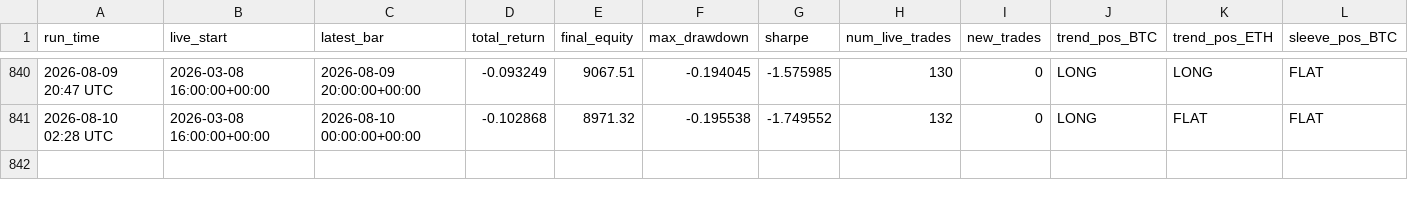
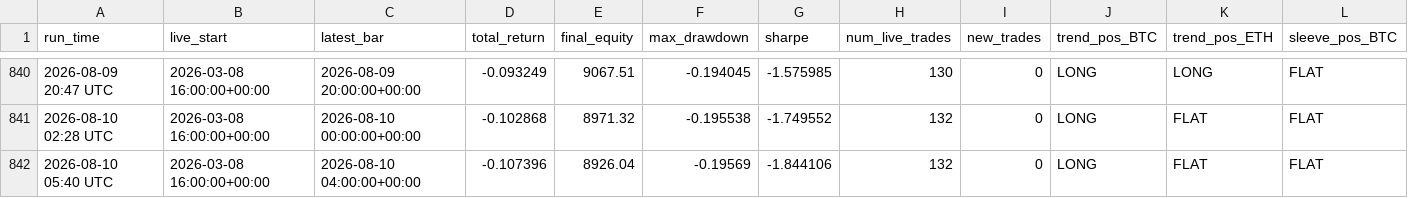
Before and after one commit to baeks0414/quant-4h-dual, a CSV file: results/paper_live_rt/run_log.csv, drawn as a sheet; only a part is shown, gaps mark what is left out; rows hold the shown columns only; the diff names each change by its address in the sheet, - before the commit and + after, or states it on an @@ line.

```diff
--- a/results/paper_live_rt/run_log.csv
+++ b/results/paper_live_rt/run_log.csv
+row 842: 2026-08-10 05:40 UTC | 2026-03-08 16:00:00+00:00 | 2026-08-10 04:00:00+00:00 | -0.107396 | 8926.04 | -0.19569 | -1.844106 | 132 | 0 | LONG | FLAT | FLAT
```
Also changed, not shown: results/paper_live_rt/equity_curve.csv, results/paper_live_rt/trades.csv, 1 other file.
